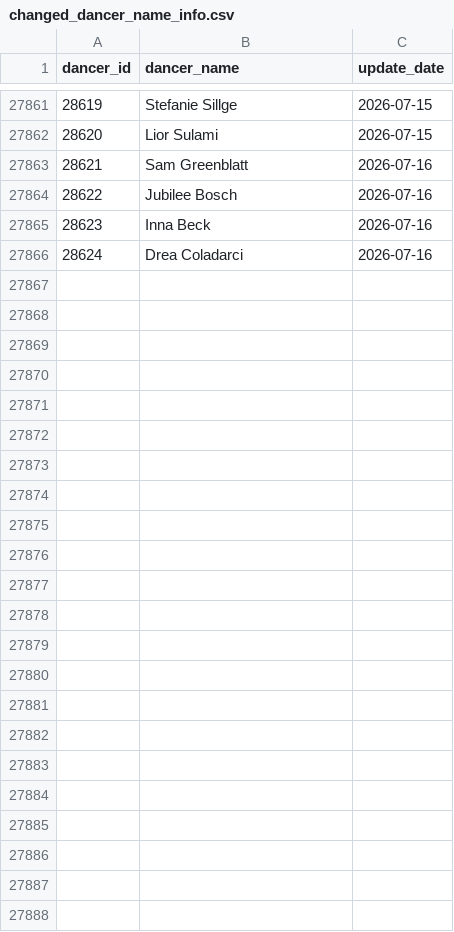
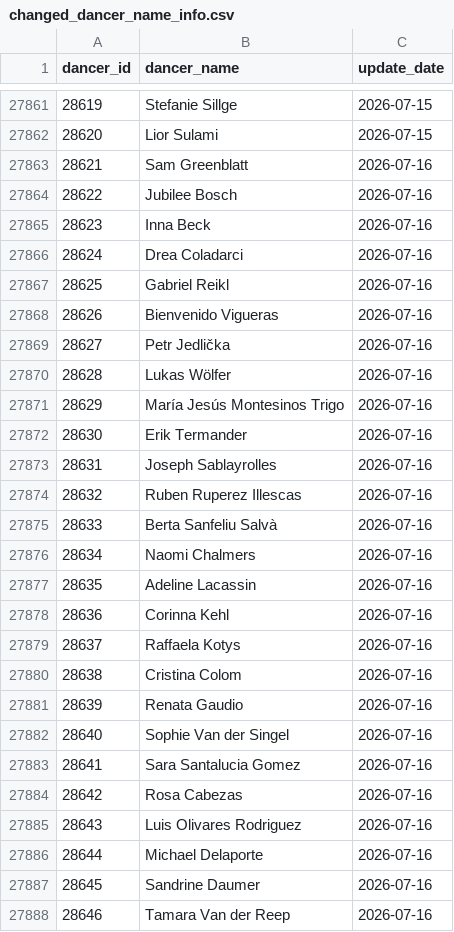
Before and after one commit to zlat1109/wsdc-data-pipeline, a CSV file: data/changed_dancer_name_info.csv, drawn as a sheet; only a part is shown, gaps mark what is left out; the diff names each change by its address in the sheet, - before the commit and + after, or states it on an @@ line.

```diff
--- a/data/changed_dancer_name_info.csv
+++ b/data/changed_dancer_name_info.csv
+row 27867: 28625 | Gabriel Reikl | 2026-07-16
+row 27868: 28626 | Bienvenido Vigueras | 2026-07-16
+row 27869: 28627 | Petr Jedlička | 2026-07-16
+row 27870: 28628 | Lukas Wölfer | 2026-07-16
+row 27871: 28629 | María Jesús Montesinos Trigo | 2026-07-16
+row 27872: 28630 | Erik Termander | 2026-07-16
+row 27873: 28631 | Joseph Sablayrolles | 2026-07-16
+row 27874: 28632 | Ruben Ruperez Illescas | 2026-07-16
+row 27875: 28633 | Berta Sanfeliu Salvà | 2026-07-16
+row 27876: 28634 | Naomi Chalmers | 2026-07-16
+row 27877: 28635 | Adeline Lacassin | 2026-07-16
+row 27878: 28636 | Corinna Kehl | 2026-07-16
+row 27879: 28637 | Raffaela Kotys | 2026-07-16
+row 27880: 28638 | Cristina Colom | 2026-07-16
+row 27881: 28639 | Renata Gaudio | 2026-07-16
+row 27882: 28640 | Sophie Van der Singel | 2026-07-16
+row 27883: 28641 | Sara Santalucia Gomez | 2026-07-16
+row 27884: 28642 | Rosa Cabezas | 2026-07-16
+row 27885: 28643 | Luis Olivares Rodriguez | 2026-07-16
+row 27886: 28644 | Michael Delaporte | 2026-07-16
+row 27887: 28645 | Sandrine Daumer | 2026-07-16
+row 27888: 28646 | Tamara Van der Reep | 2026-07-16
```
Also changed, not shown: data/dancer_transitions.csv, data/divisional_structure.csv, 11 other files.
